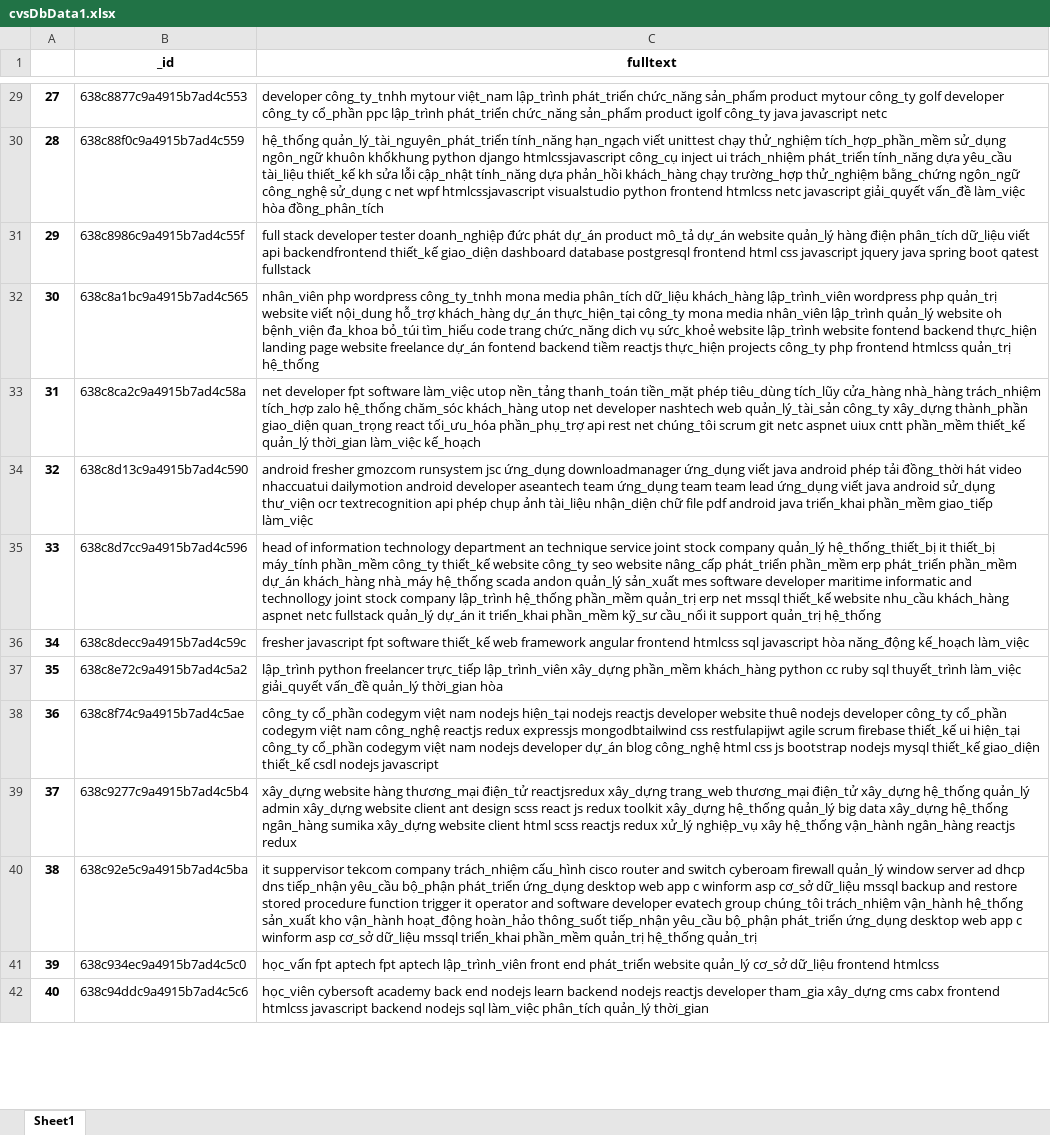
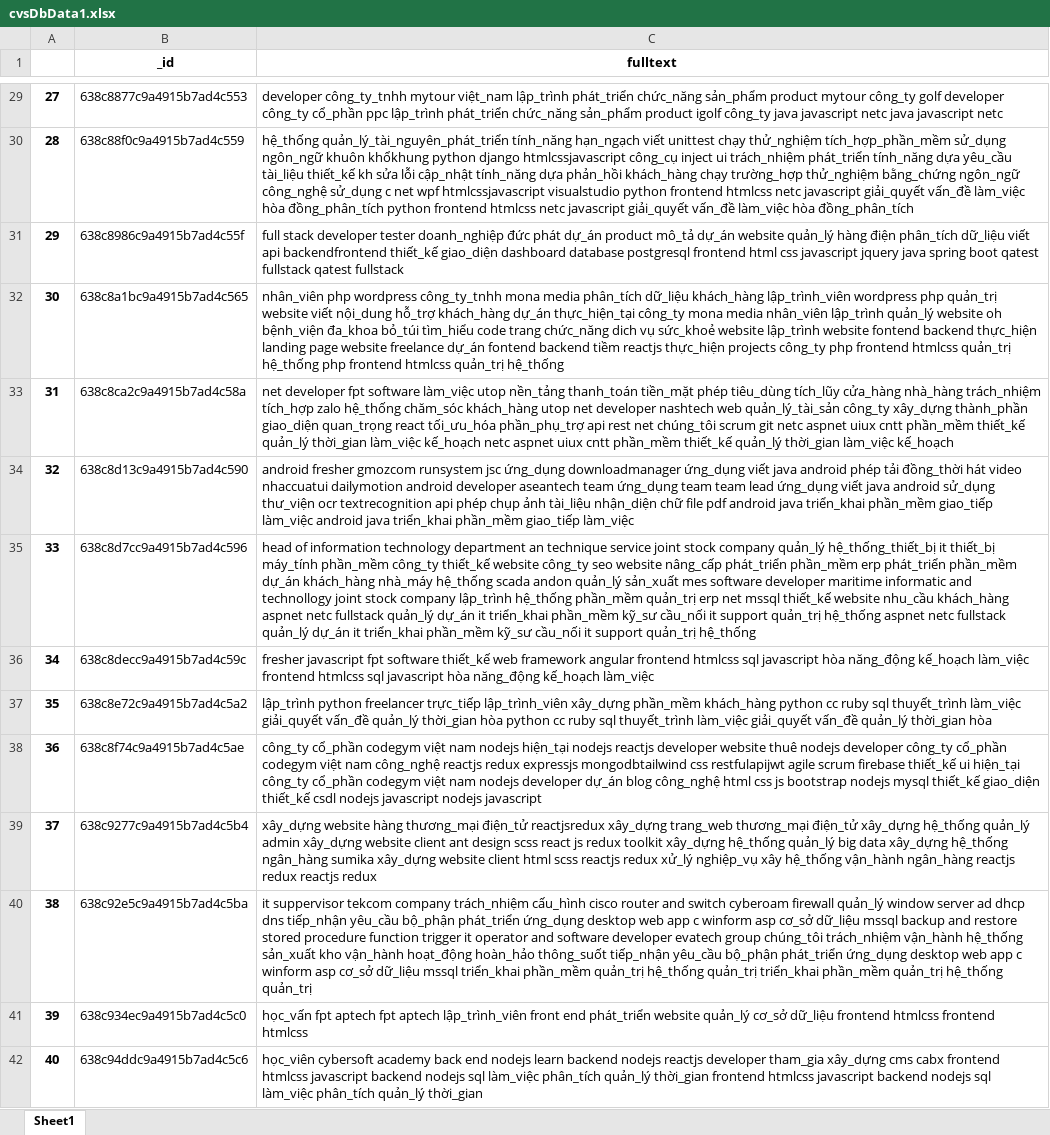
Before and after one commit to TuanMinh7979/recommendApi, an Excel workbook: recommendApi/media/cvsDbData1.xlsx, sheet Sheet1, drawn as a sheet; only a part is shown, gaps mark what is left out; values as stored, in another font and other column widths than the file's, no borders; the diff covers the shown part only; the diff names each change by its address in the sheet, - before the commit and + after, or states it on an @@ line.

```diff
--- a/recommendApi/media/cvsDbData1.xlsx (sheet Sheet1)
+++ b/recommendApi/media/cvsDbData1.xlsx (sheet Sheet1)
-C29 (fulltext): …javascript netc
+C29 (fulltext): …javascript netc java javascript netc
-C30 (fulltext): …hòa đồng_phân_tích
+C30 (fulltext): …hòa đồng_phân_tích python frontend htmlcss netc javascript giải_quyết vấn_đề làm_việc hòa đồng_phân_tích
-C31 (fulltext): …qatest fullstack
+C31 (fulltext): …qatest fullstack qatest fullstack
-C32 (fulltext): …quản_trị hệ_thống
+C32 (fulltext): …quản_trị hệ_thống php frontend htmlcss quản_trị hệ_thống
-C33 (fulltext): …làm_việc kế_hoạch
+C33 (fulltext): …làm_việc kế_hoạch netc aspnet uiux cntt phần_mềm thiết_kế quản_lý thời_gian làm_việc kế_hoạch
-C34 (fulltext): …giao_tiếp làm_việc
+C34 (fulltext): …giao_tiếp làm_việc android java triển_khai phần_mềm giao_tiếp làm_việc
-C35 (fulltext): …quản_trị hệ_thống
+C35 (fulltext): …quản_trị hệ_thống aspnet netc fullstack quản_lý dự_án it triển_khai phần_mềm kỹ_sư cầu_nối it support quản_trị hệ_thống
-C36 (fulltext): …kế_hoạch làm_việc
+C36 (fulltext): …kế_hoạch làm_việc frontend htmlcss sql javascript hòa năng_động kế_hoạch làm_việc
-C37 (fulltext): …thời_gian hòa
+C37 (fulltext): …thời_gian hòa python cc ruby sql thuyết_trình làm_việc giải_quyết vấn_đề quản_lý thời_gian hòa
-C38 (fulltext): …nodejs javascript
+C38 (fulltext): …nodejs javascript nodejs javascript
-C39 (fulltext): …reactjs redux
+C39 (fulltext): …reactjs redux reactjs redux
-C40 (fulltext): …hệ_thống quản_trị
+C40 (fulltext): …hệ_thống quản_trị triển_khai phần_mềm quản_trị hệ_thống quản_trị
-C41 (fulltext): …frontend htmlcss
+C41 (fulltext): …frontend htmlcss frontend htmlcss
-C42 (fulltext): …quản_lý thời_gian
+C42 (fulltext): …quản_lý thời_gian frontend htmlcss javascript backend nodejs sql làm_việc phân_tích quản_lý thời_gian
```
Also changed, not shown: 68 edited cells elsewhere in this sheet, recommendApi/media/jobDbData1.xlsx, 1 other file.
